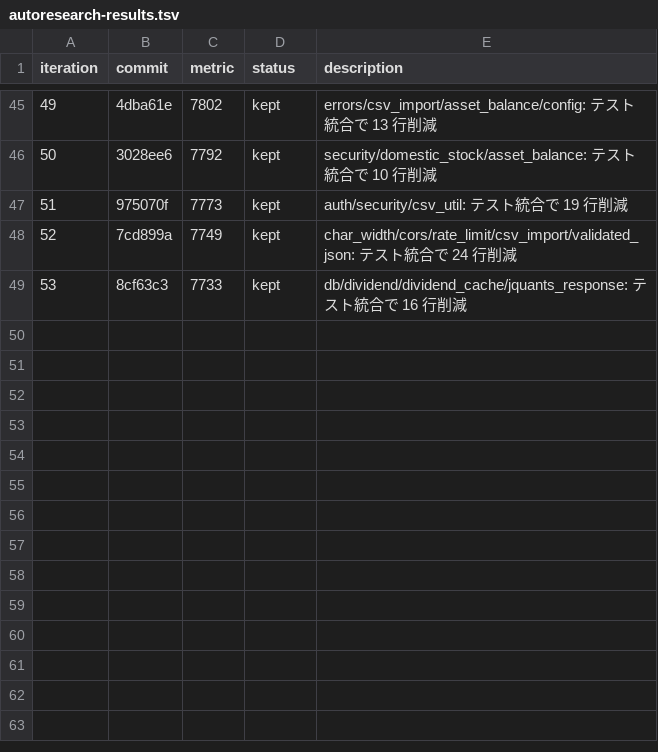
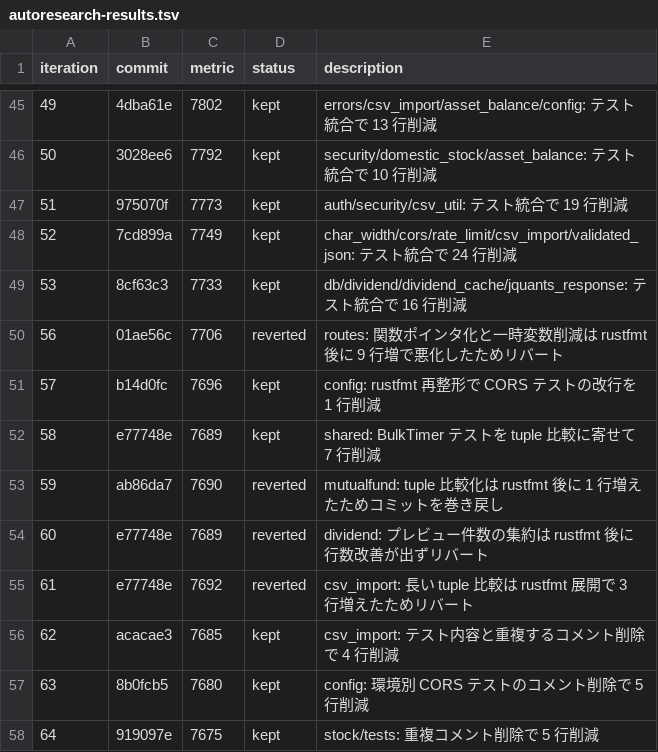
Before and after one commit to zaichu/shoken-webapp, a TSV file: autoresearch-results.tsv, drawn as a sheet; only a part is shown, gaps mark what is left out; the diff names each change by its address in the sheet, - before the commit and + after, or states it on an @@ line.

```diff
--- a/autoresearch-results.tsv
+++ b/autoresearch-results.tsv
+row 50: 56 | 01ae56c | 7706 | reverted | routes: 関数ポインタ化と一時変数削減は rustfmt 後に 9 行増で悪化したためリバート
+row 51: 57 | b14d0fc | 7696 | kept | config: rustfmt 再整形で CORS テストの改行を 1 行削減
+row 52: 58 | e77748e | 7689 | kept | shared: BulkTimer テストを tuple 比較に寄せて 7 行削減
+row 53: 59 | ab86da7 | 7690 | reverted | mutualfund: tuple 比較化は rustfmt 後に 1 行増えたためコミットを巻き戻し
+row 54: 60 | e77748e | 7689 | reverted | dividend: プレビュー件数の集約は rustfmt 後に行数改善が出ずリバート
+row 55: 61 | e77748e | 7692 | reverted | csv_import: 長い tuple 比較は rustfmt 展開で 3 行増えたためリバート
+row 56: 62 | acacae3 | 7685 | kept | csv_import: テスト内容と重複するコメント削除で 4 行削減
+row 57: 63 | 8b0fcb5 | 7680 | kept | config: 環境別 CORS テストのコメント削除で 5 行削減
+row 58: 64 | 919097e | 7675 | kept | stock/tests: 重複コメント削除で 5 行削減
```
Also changed, not shown: 4 other files.
